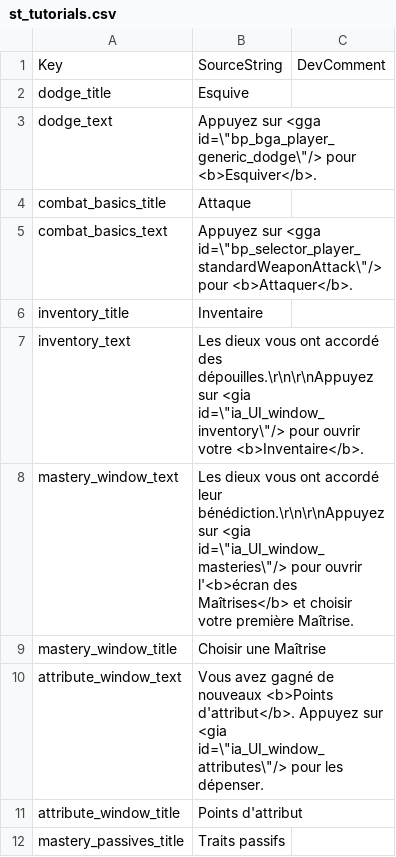
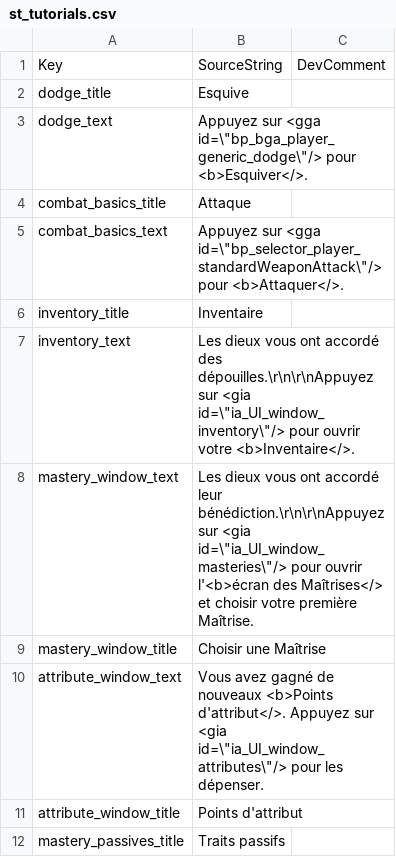
Before and after one commit to jeremyVanackere/titan-quest2-patch-fr, a CSV file: TQ2/Content/TQ2/Data/Text/st_tutorials.csv, drawn as a sheet; only a part is shown; the diff covers the shown part only.

Commit message:
update tuto

```diff
--- a/TQ2/Content/TQ2/Data/Text/st_tutorials.csv
+++ b/TQ2/Content/TQ2/Data/Text/st_tutorials.csv
@@ -2,10 +2,10 @@
 "dodge_title","Esquive",""
-"dodge_text","Appuyez sur <gga id=\""bp_bga_player_generic_dodge\""/> pour <b>Esquiver</b>.",""
+"dodge_text","Appuyez sur <gga id=\""bp_bga_player_generic_dodge\""/> pour <b>Esquiver</>.",""
 "combat_basics_title","Attaque",""
-"combat_basics_text","Appuyez sur <gga id=\""bp_selector_player_standardWeaponAttack\""/> pour <b>Attaquer</b>.",""
+"combat_basics_text","Appuyez sur <gga id=\""bp_selector_player_standardWeaponAttack\""/> pour <b>Attaquer</>.",""
 "inventory_title","Inventaire",""
-"inventory_text","Les dieux vous ont accordé des dépouilles.\r\n\r\nAppuyez sur <gia id=\""ia_UI_window_inventory\""/> pour ouvrir votre <b>Inventaire</b>.",""
-"mastery_window_text","Les dieux vous ont accordé leur bénédiction.\r\n\r\nAppuyez sur <gia id=\""ia_UI_window_masteries\""/> pour ouvrir l'<b>écran des Maîtrises</b> et choisir votre première Maîtrise.",""
+"inventory_text","Les dieux vous ont accordé des dépouilles.\r\n\r\nAppuyez sur <gia id=\""ia_UI_window_inventory\""/> pour ouvrir votre <b>Inventaire</>.",""
+"mastery_window_text","Les dieux vous ont accordé leur bénédiction.\r\n\r\nAppuyez sur <gia id=\""ia_UI_window_masteries\""/> pour ouvrir l'<b>écran des Maîtrises</> et choisir votre première Maîtrise.",""
 "mastery_window_title","Choisir une Maîtrise",""
-"attribute_window_text","Vous avez gagné de nouveaux <b>Points d'attribut</b>. Appuyez sur <gia id=\""ia_UI_window_attributes\""/> pour les dépenser.",""
+"attribute_window_text","Vous avez gagné de nouveaux <b>Points d'attribut</>. Appuyez sur <gia id=\""ia_UI_window_attributes\""/> pour les dépenser.",""
 "attribute_window_title","Points d'attribut",""
```
Also changed, not shown: 29 edited cells elsewhere in this file.
